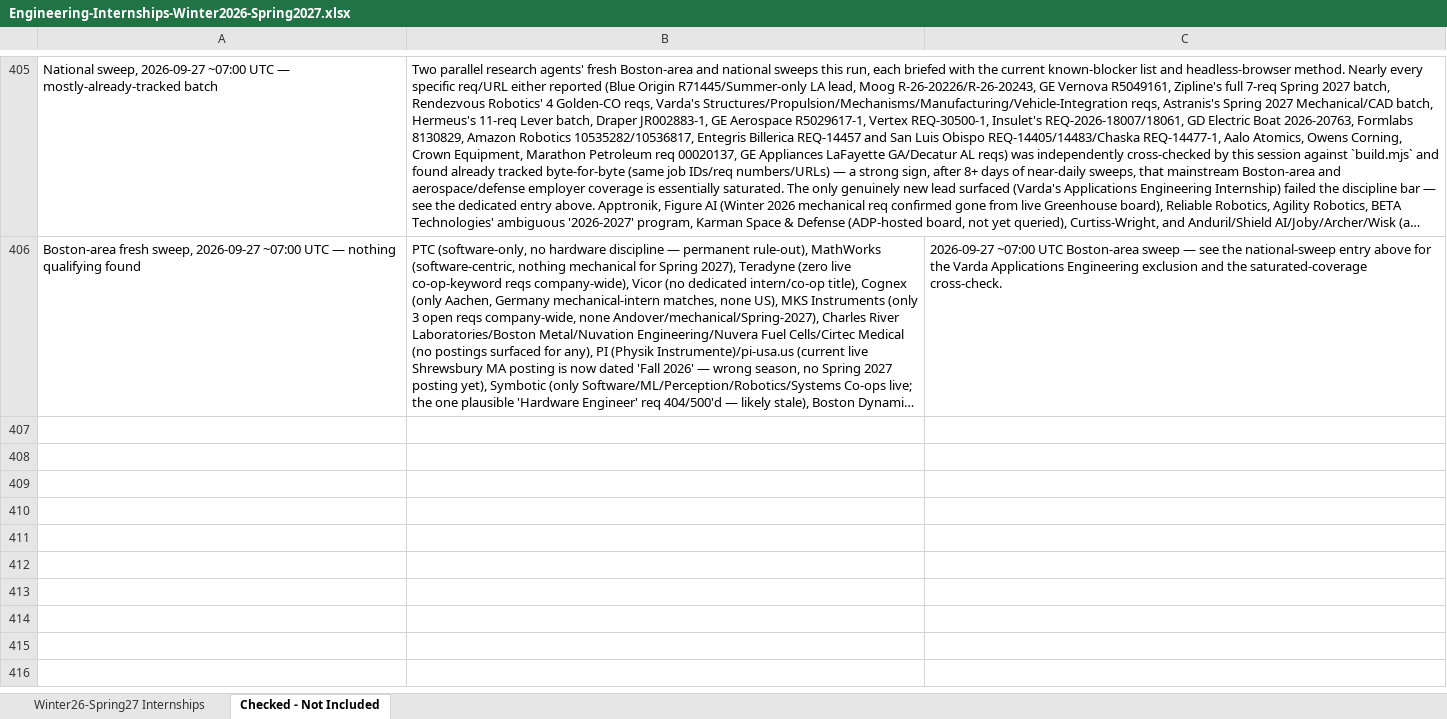
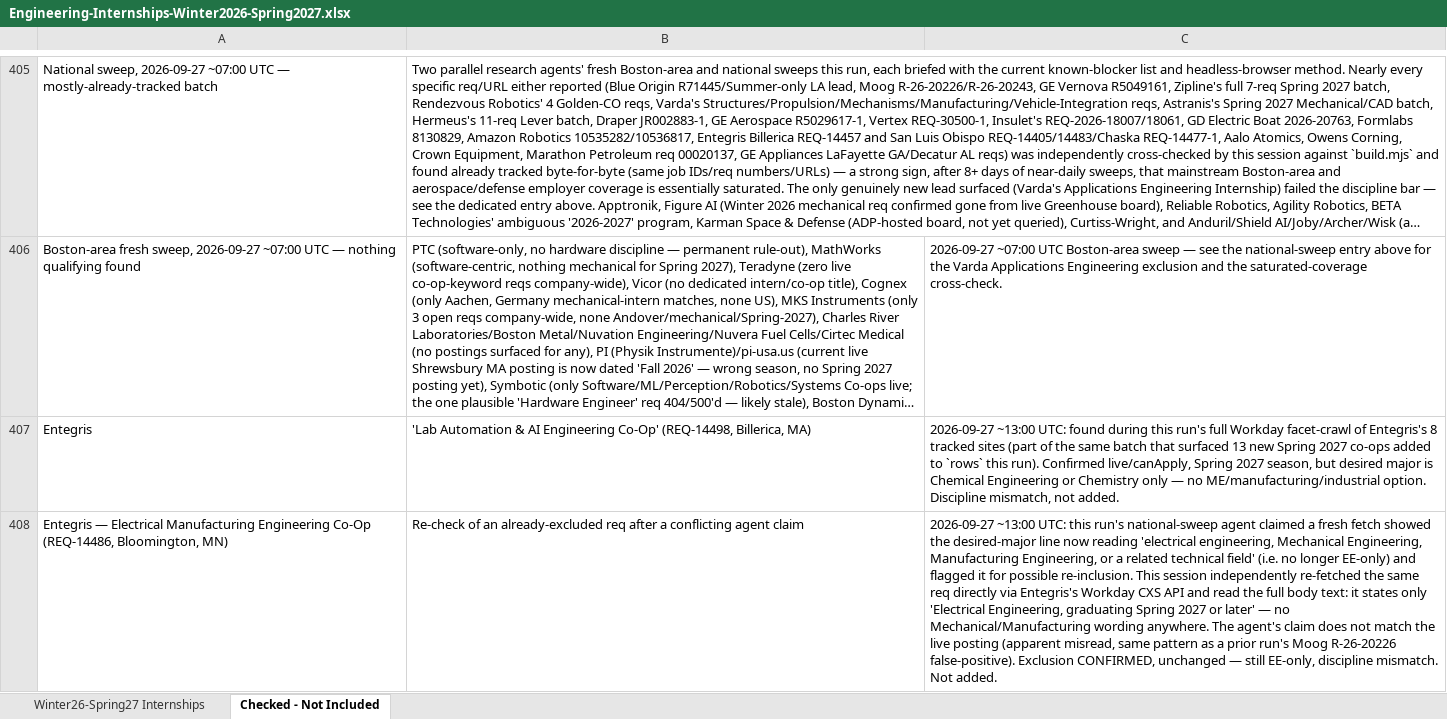
Before and after one commit to Svvipee/internship-tracker-2026, an Excel workbook: Engineering-Internships-Winter2026-Spring2027.xlsx, sheet Checked - Not Included, drawn as a sheet; only a part is shown, gaps mark what is left out; long unchanged cells end in …; values as stored, in another font and other column widths than the file's, no borders; the diff covers the shown part only; the diff names each change by its address in the sheet, - before the commit and + after, or states it on an @@ line.

```diff
--- a/Engineering-Internships-Winter2026-Spring2027.xlsx (sheet Checked - Not Included)
+++ b/Engineering-Internships-Winter2026-Spring2027.xlsx (sheet Checked - Not Included)
+row 407: Entegris | 'Lab Automation & AI Engineering Co-Op' (REQ-14498, Billerica, MA) | 2026-09-27 ~13:00 UTC: found during this run's full Workday facet-crawl of Entegris's 8 tracked sites (part of the same batch that surfaced 13 new Spring 2027 co-ops added to `rows` this run). Confirmed live/canApply, Spring 2027 season, but desired major is Chemical Engineering or Chemistry only — no ME/manufacturing/industrial option. Discipline mismatch, not added.
+row 408: Entegris — Electrical Manufacturing Engineering Co-Op (REQ-14486, Bloomington, MN) | Re-check of an already-excluded req after a conflicting agent claim | 2026-09-27 ~13:00 UTC: this run's national-sweep agent claimed a fresh fetch showed the desired-major line now reading 'electrical engineering, Mechanical Engineering, Manufacturing Engineering, or a related technical field' (i.e. no longer EE-only) and flagged it for possible re-inclusion. This session independently re-fetched the same req directly via Entegris's Workday CXS API and read the full body text: it states only 'Electrical Engineering, graduating Spring 2027 or later' — no Mechanical/Manufacturing wording anywhere. The agent's claim does not match the live posting (apparent misread, same pattern as a prior run's Moog R-26-20226 false-positive). Exclusion CONFIRMED, unchanged — still EE-only, discipline mismatch. Not added.
```
Also changed, not shown: 5 added rows elsewhere in this sheet, sheet Winter26-Spring27 Internships, 17 other files.
